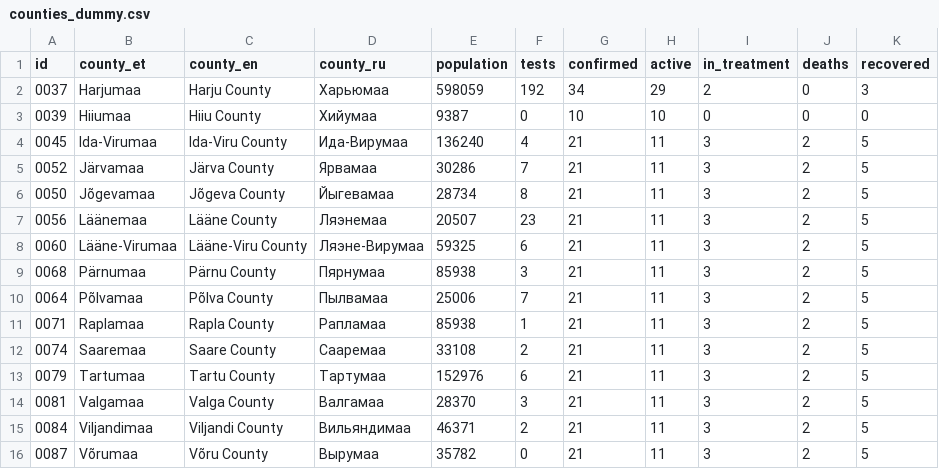
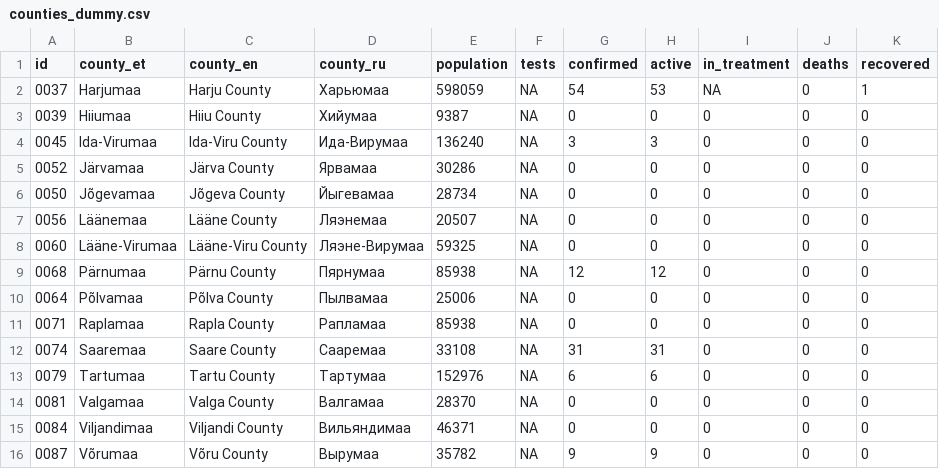
Before and after one commit to koroonakaart/koroonakaart, a CSV file: data/counties_dummy.csv, drawn as a sheet.

Commit message:
Update the data to reflect accurate counts

```diff
--- a/data/counties_dummy.csv
+++ b/data/counties_dummy.csv
@@ -1,16 +1,16 @@
 id,county_et,county_en,county_ru,population,tests,confirmed,active,in_treatment,deaths,recovered
-0037,Harjumaa,Harju County,Харьюмаа,598059,192,34,29,2,0,3
-0039,Hiiumaa,Hiiu County,Хийумаа,9387,0,10,10,0,0,0
-0045,Ida-Virumaa,Ida-Viru County,Ида-Вирумаа,136240,4,21,11,3,2,5
-0052,Järvamaa,Järva County,Ярвамаа,30286,7,21,11,3,2,5
-0050,Jõgevamaa,Jõgeva County,Йыгевамаа,28734,8,21,11,3,2,5
-0056,Läänemaa,Lääne County,Ляэнемаа,20507,23,21,11,3,2,5
-0060,Lääne-Virumaa,Lääne-Viru County,Ляэне-Вирумаа,59325,6,21,11,3,2,5
-0068,Pärnumaa,Pärnu County,Пярнумаа,85938,3,21,11,3,2,5
-0064,Põlvamaa,Põlva County,Пылвамаа,25006,7,21,11,3,2,5
-0071,Raplamaa,Rapla County,Рапламаа,85938,1,21,11,3,2,5
-0074,Saaremaa,Saare County,Сааремаа,33108,2,21,11,3,2,5
-0079,Tartumaa,Tartu County,Тартумаа,152976,6,21,11,3,2,5
-0081,Valgamaa,Valga County,Валгамаа,28370,3,21,11,3,2,5
-0084,Viljandimaa,Viljandi County,Вильяндимаа,46371,2,21,11,3,2,5
-0087,Võrumaa,Võru County,Вырумаа,35782,0,21,11,3,2,5
+0037,Harjumaa,Harju County,Харьюмаа,598059,NA,54,53,NA,0,1
+0039,Hiiumaa,Hiiu County,Хийумаа,9387,NA,0,0,0,0,0
+0045,Ida-Virumaa,Ida-Viru County,Ида-Вирумаа,136240,NA,3,3,0,0,0
+0052,Järvamaa,Järva County,Ярвамаа,30286,NA,0,0,0,0,0
+0050,Jõgevamaa,Jõgeva County,Йыгевамаа,28734,NA,0,0,0,0,0
+0056,Läänemaa,Lääne County,Ляэнемаа,20507,NA,0,0,0,0,0
+0060,Lääne-Virumaa,Lääne-Viru County,Ляэне-Вирумаа,59325,NA,0,0,0,0,0
+0068,Pärnumaa,Pärnu County,Пярнумаа,85938,NA,12,12,0,0,0
+0064,Põlvamaa,Põlva County,Пылвамаа,25006,NA,0,0,0,0,0
+0071,Raplamaa,Rapla County,Рапламаа,85938,NA,0,0,0,0,0
+0074,Saaremaa,Saare County,Сааремаа,33108,NA,31,31,0,0,0
+0079,Tartumaa,Tartu County,Тартумаа,152976,NA,6,6,0,0,0
+0081,Valgamaa,Valga County,Валгамаа,28370,NA,0,0,0,0,0
+0084,Viljandimaa,Viljandi County,Вильяндимаа,46371,NA,0,0,0,0,0
+0087,Võrumaa,Võru County,Вырумаа,35782,NA,9,9,0,0,0
```
Also changed, not shown: 1 other file.
